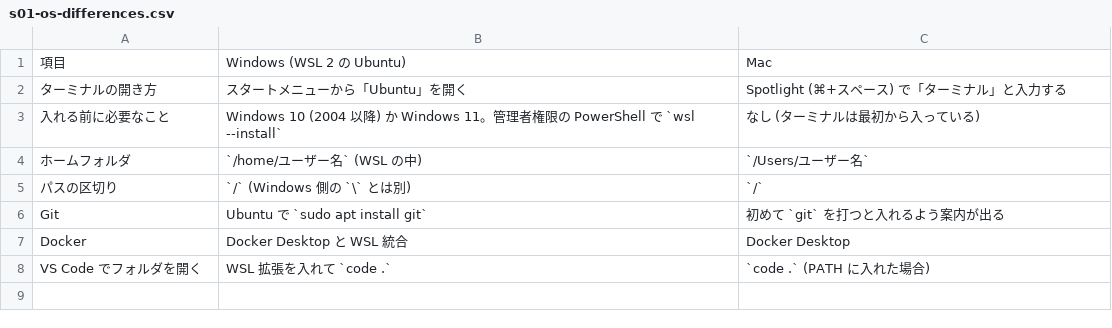
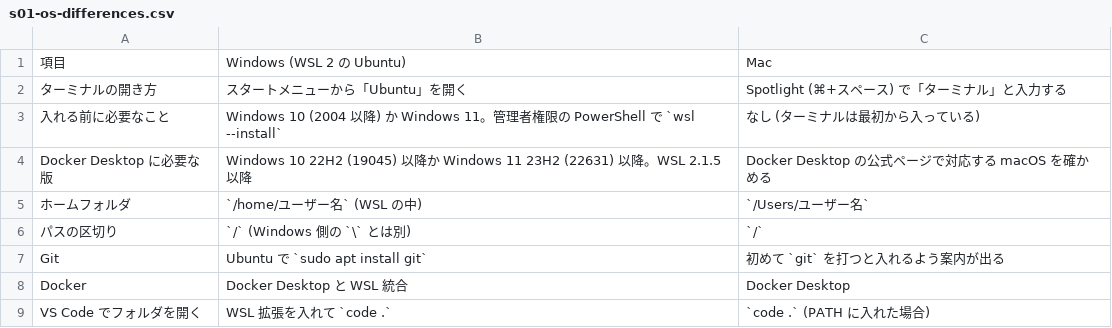
Before and after one commit to nebourocket/data-engineering-book, a CSV file: data/tables/s01-os-differences.csv, drawn as a sheet.

```diff
--- a/data/tables/s01-os-differences.csv
+++ b/data/tables/s01-os-differences.csv
@@ -3,2 +3,3 @@
 入れる前に必要なこと,Windows 10 (2004 以降) か Windows 11。管理者権限の PowerShell で `wsl --install`,なし (ターミナルは最初から入っている)
+Docker Desktop に必要な版,Windows 10 22H2 (19045) 以降か Windows 11 23H2 (22631) 以降。WSL 2.1.5 以降,Docker Desktop の公式ページで対応する macOS を確かめる
 ホームフォルダ,`/home/ユーザー名` (WSL の中),`/Users/ユーザー名`
```
Also changed, not shown: 5 other files.
